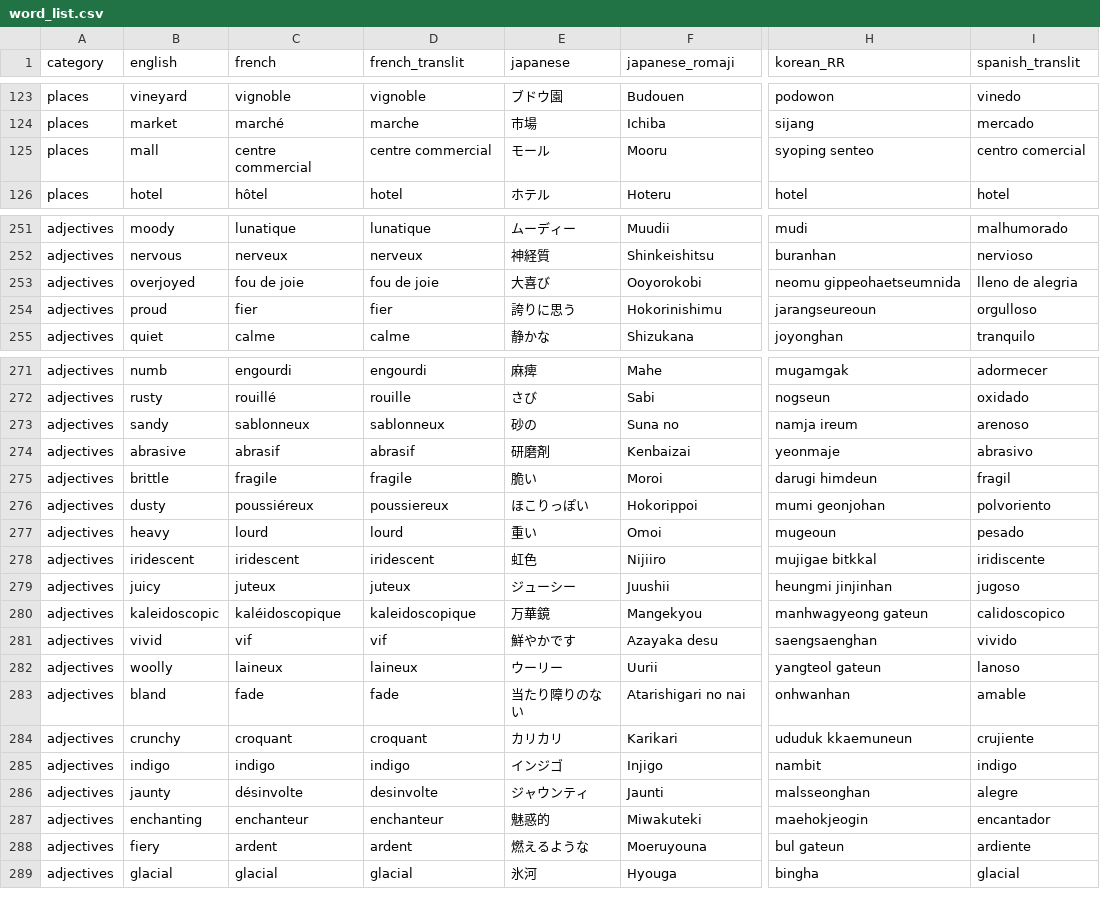
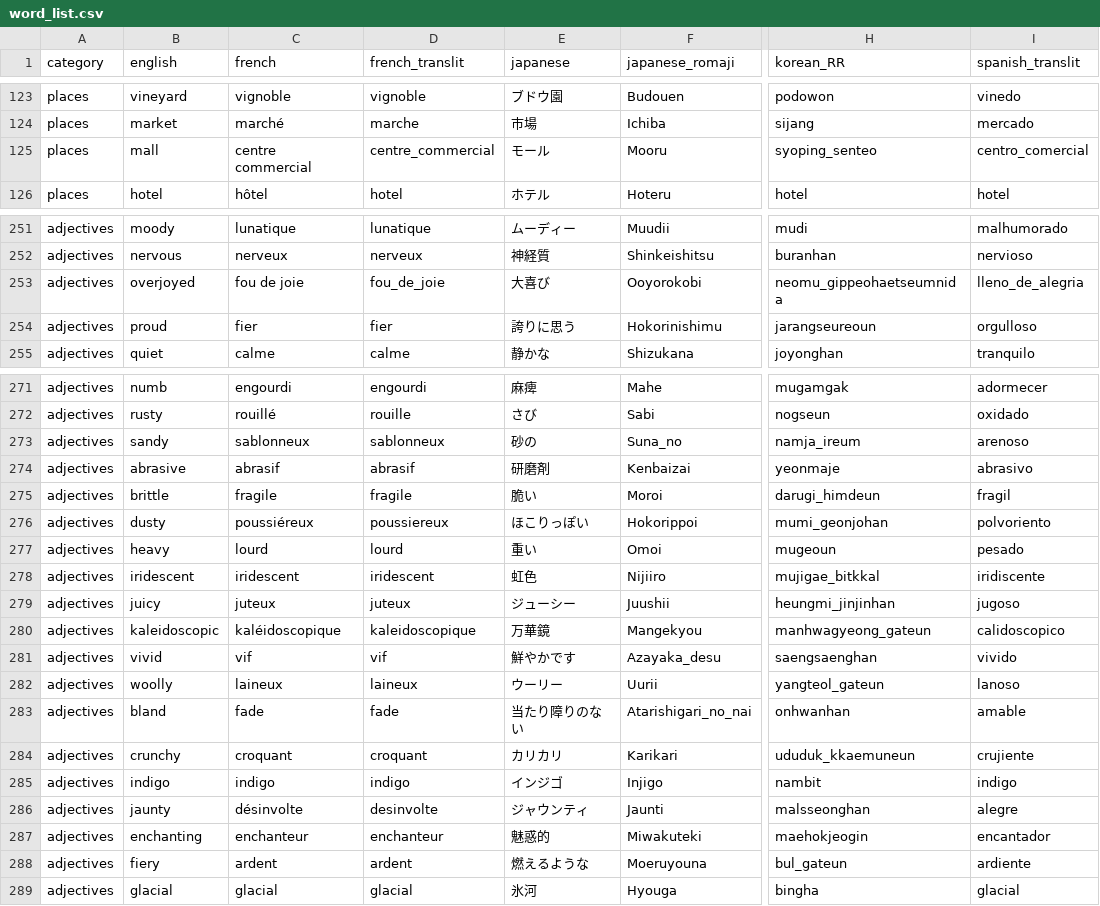
Before and after one commit to natsunoazarashi/salsa-multilingual-password-generator, a CSV file: word_list.csv, drawn as a sheet; only a part is shown, gaps mark what is left out; the diff covers the shown part only; the diff names each change by its address in the sheet, - before the commit and + after, or states it on an @@ line.

Commit message:
cleans spaces in transliterated words

```diff
--- a/word_list.csv
+++ b/word_list.csv
-D125 (french_translit): centre commercial
+D125 (french_translit): centre_commercial
-H125 (korean_RR): syoping senteo
+H125 (korean_RR): syoping_senteo
-I125 (spanish_translit): centro comercial
+I125 (spanish_translit): centro_comercial
-D253 (french_translit): fou de joie
+D253 (french_translit): fou_de_joie
-H253 (korean_RR): neomu gippeohaetseumnida
+H253 (korean_RR): neomu_gippeohaetseumnida
-I253 (spanish_translit): lleno de alegria
+I253 (spanish_translit): lleno_de_alegria
-F273 (japanese_romaji): Suna no
+F273 (japanese_romaji): Suna_no
-H273 (korean_RR): namja ireum
+H273 (korean_RR): namja_ireum
-H275 (korean_RR): darugi himdeun
+H275 (korean_RR): darugi_himdeun
-H276 (korean_RR): mumi geonjohan
+H276 (korean_RR): mumi_geonjohan
-H278 (korean_RR): mujigae bitkkal
+H278 (korean_RR): mujigae_bitkkal
-H279 (korean_RR): heungmi jinjinhan
+H279 (korean_RR): heungmi_jinjinhan
-H280 (korean_RR): manhwagyeong gateun
+H280 (korean_RR): manhwagyeong_gateun
-F281 (japanese_romaji): Azayaka desu
+F281 (japanese_romaji): Azayaka_desu
-H282 (korean_RR): yangteol gateun
+H282 (korean_RR): yangteol_gateun
-F283 (japanese_romaji): Atarishigari no nai
+F283 (japanese_romaji): Atarishigari_no_nai
-H284 (korean_RR): ududuk kkaemuneun
+H284 (korean_RR): ududuk_kkaemuneun
-H288 (korean_RR): bul gateun
+H288 (korean_RR): bul_gateun
```
Also changed, not shown: 33 edited cells elsewhere in this file, 1 other file.
